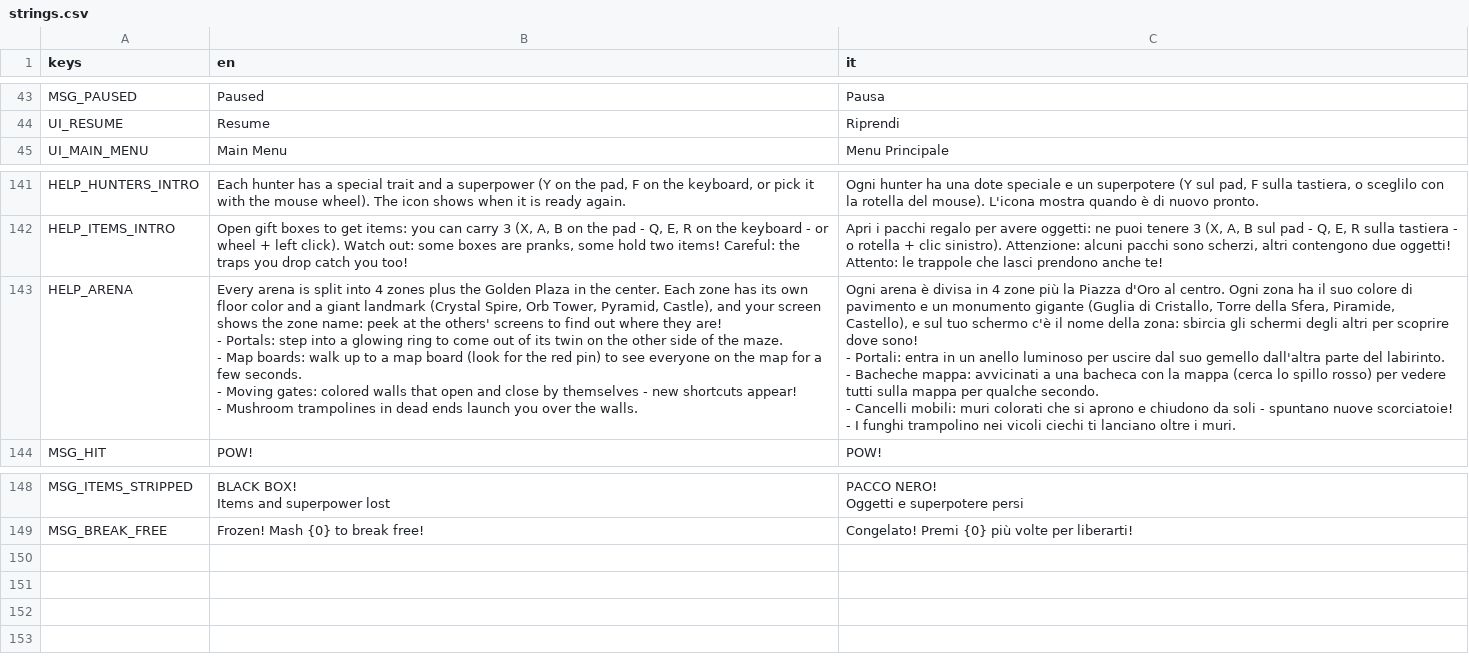
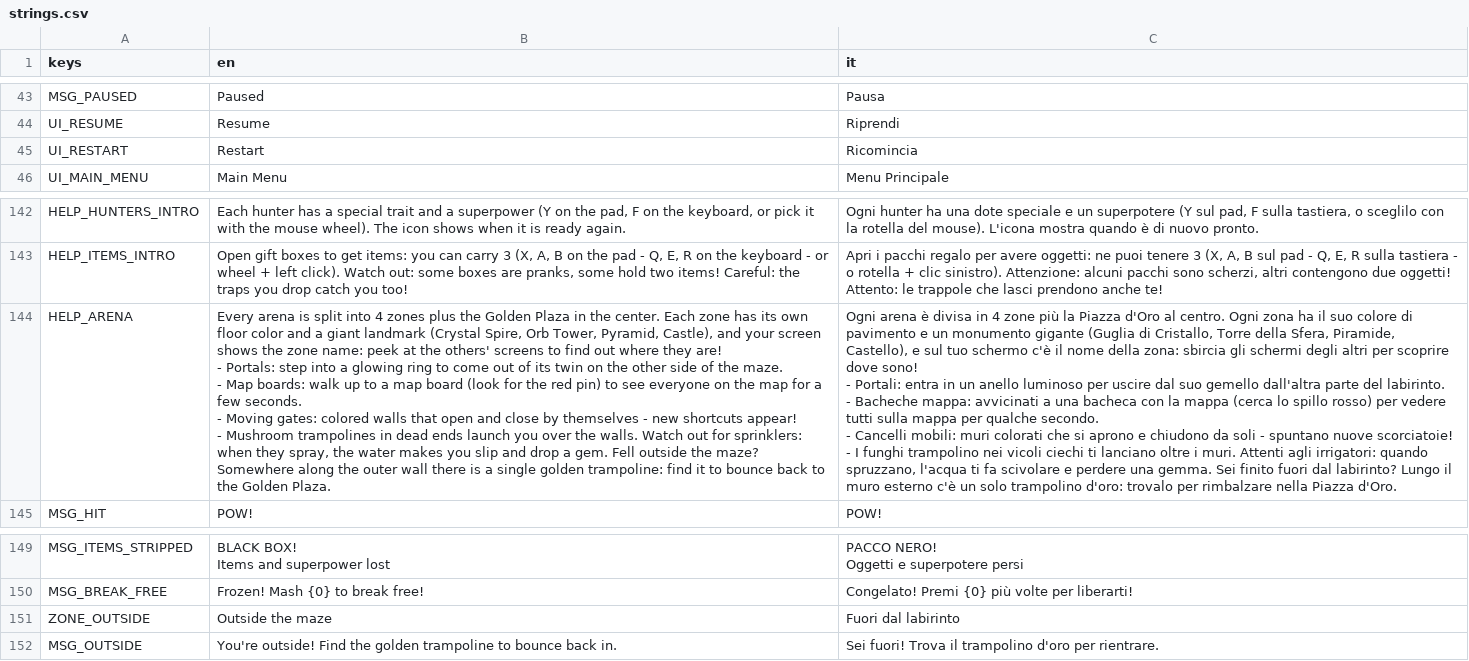
Before and after one commit to LorenzoSciuto/gem-hunters, a CSV file: assets/localization/strings.csv, drawn as a sheet; only a part is shown, gaps mark what is left out; addresses are those after the commit; the diff names each change by its address in the sheet, - before the commit and + after, or states it on an @@ line.

Commit message:
Golden return pad, pause-menu restart, readable sprinklers
- One golden aimed trampoline outside a random stretch of the outer wall:
  a hunter who jumped out must find it; it throws them back to the plaza
  (Player.launch_to, ballistic arc, ends on landing so a frame hitch can't
  drop it mid-air). The HUD says "outside the maze" and hints at the pad.
- Pause menu: Restart reloads the match with the same setup and hunters.
- Sprinklers: their water was never drawn (particles had no draw pass), so
  players only saw a small green stub. Now a grey base, yellow head and two
  visible arcing blue jets; a wiggle warns before each spray; the soak area
  matches the spinning water.
- ParticleConfigs.soft_quad() shared by bursts and looping emitters.
- Arena guide mentions sprinklers and the golden return pad.

```diff
--- a/assets/localization/strings.csv
+++ b/assets/localization/strings.csv
+row 45: UI_RESTART | Restart | Ricomincia
-B144 (en): …the walls.
+B144 (en): …the walls. Watch out for sprinklers: when they spray, the water makes you slip and drop a gem. Fell outside the maze? Somewhere along the outer wall there is a single golden trampoline: find it to bounce back to the Golden Plaza.
-C144 (it): …i muri.
+C144 (it): …i muri. Attenti agli irrigatori: quando spruzzano, l'acqua ti fa scivolare e perdere una gemma. Sei finito fuori dal labirinto? Lungo il muro esterno c'è un solo trampolino d'oro: trovalo per rimbalzare nella Piazza d'Oro.
+row 151: ZONE_OUTSIDE | Outside the maze | Fuori dal labirinto
+row 152: MSG_OUTSIDE | You're outside! Find the golden trampoline to bounce back in. | Sei fuori! Trova il trampolino d'oro per rientrare.
```
Also changed, not shown: 10 other files.
